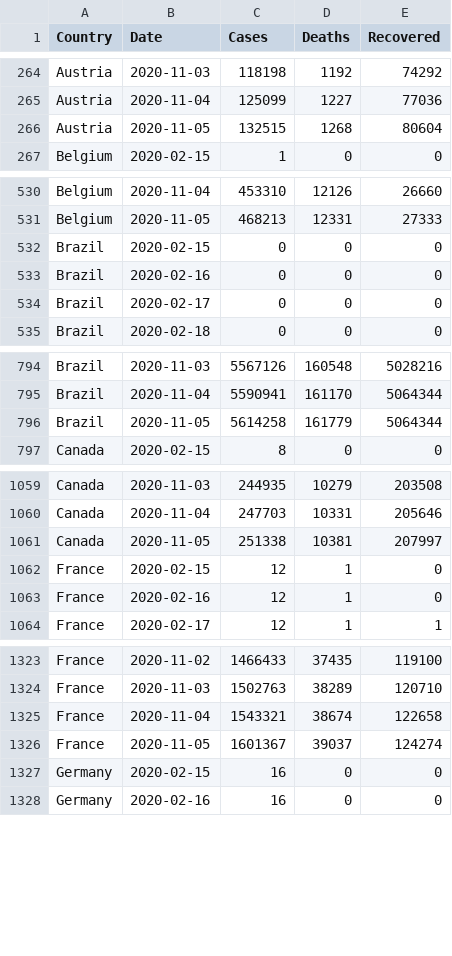
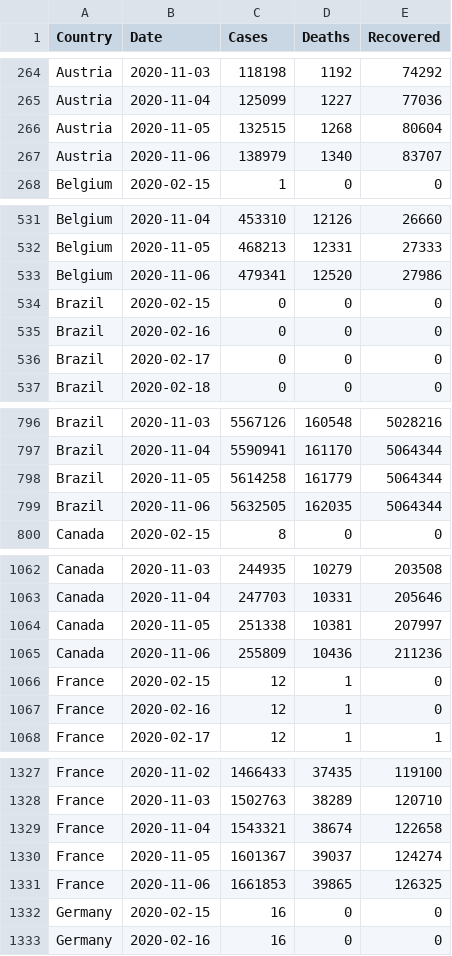
Before and after one commit to MMR-19/COVID-19-Data, a CSV file: COVID-19 Global.csv, drawn as a sheet; only a part is shown, gaps mark what is left out; the diff covers the shown part only.

Commit message:
Global - 06/Nov/2020

```diff
--- a/COVID-19 Global.csv
+++ b/COVID-19 Global.csv
@@ -266,2 +266,3 @@ Austria,2020-11-04,125099,1227,77036
 Austria,2020-11-05,132515,1268,80604
+Austria,2020-11-06,138979,1340,83707
 Belgium,2020-02-15,1,0,0
@@ -531,2 +532,3 @@ Belgium,2020-11-04,453310,12126,26660
 Belgium,2020-11-05,468213,12331,27333
+Belgium,2020-11-06,479341,12520,27986
 Brazil,2020-02-15,0,0,0
@@ -796,2 +798,3 @@ Brazil,2020-11-04,5590941,161170,5064344
 Brazil,2020-11-05,5614258,161779,5064344
+Brazil,2020-11-06,5632505,162035,5064344
 Canada,2020-02-15,8,0,0
@@ -1061,2 +1064,3 @@ Canada,2020-11-04,247703,10331,205646
 Canada,2020-11-05,251338,10381,207997
+Canada,2020-11-06,255809,10436,211236
 France,2020-02-15,12,1,0
@@ -1326,2 +1330,3 @@ France,2020-11-04,1543321,38674,122658
 France,2020-11-05,1601367,39037,124274
+France,2020-11-06,1661853,39865,126325
 Germany,2020-02-15,16,0,0
```
Also changed, not shown: 12 added rows elsewhere in this file.
